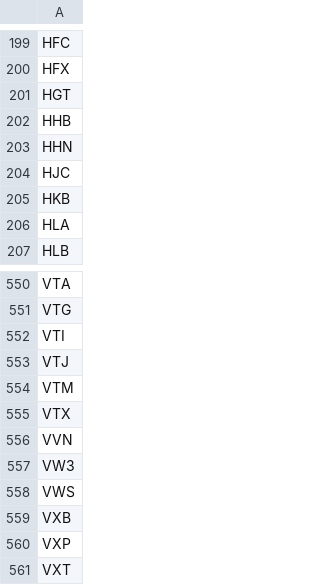
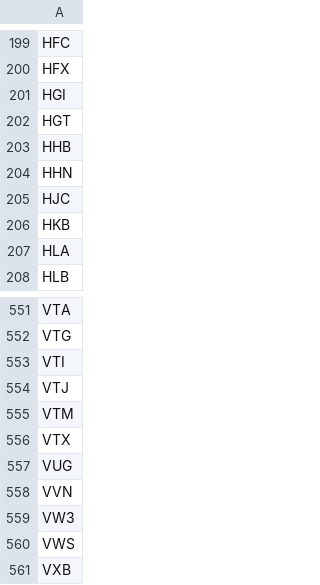
Before and after one commit to karenmanucian-eng/Canh-Bao-Day-Co-Phieu-Claude, a CSV file: ma_loi.csv, drawn as a sheet; only a part is shown, gaps mark what is left out; the shorter side is filled out with more unchanged rows; the diff names each change by its address in the sheet, - before the commit and + after, or states it on an @@ line.

```diff
--- a/ma_loi.csv
+++ b/ma_loi.csv
+row 201: HGI
+row 557: VUG
```
